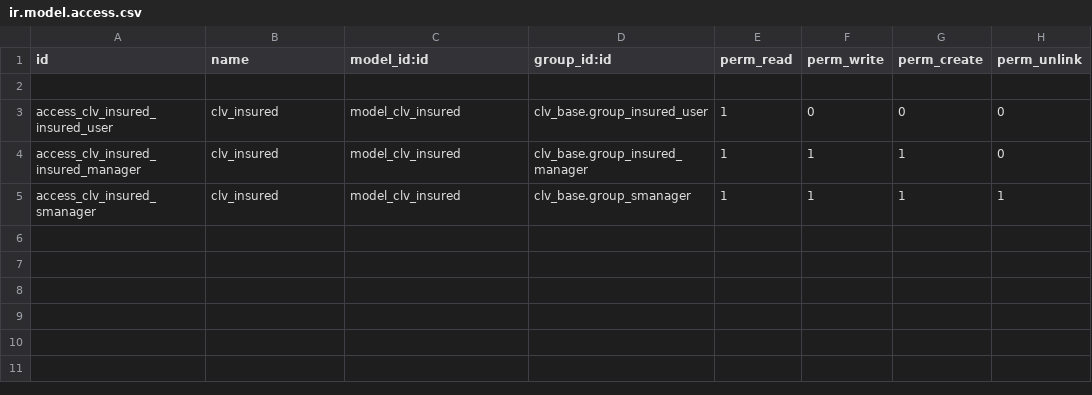
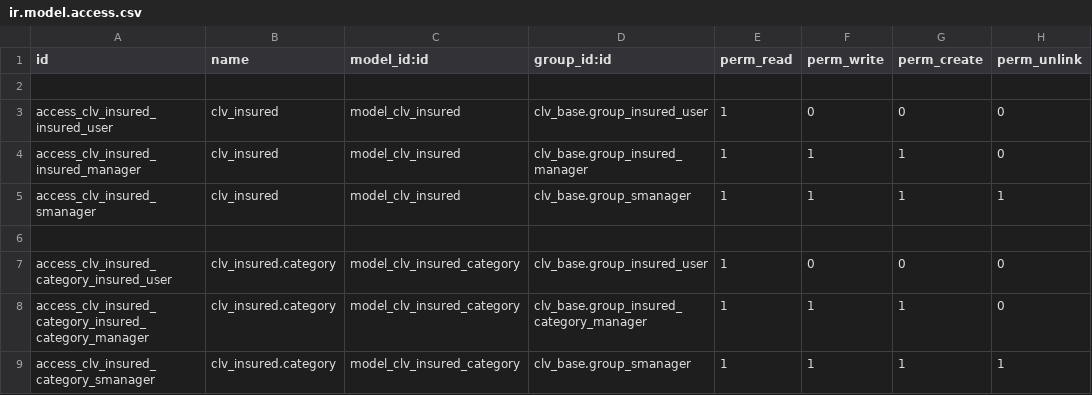
Before and after one commit to MostlyOpen/clv_odoo_addons, a CSV file: clv_insured/security/ir.model.access.csv, drawn as a sheet; the diff names each change by its address in the sheet, - before the commit and + after, or states it on an @@ line.

Commit message:
Updated module "clv_insured" (added insured category).

```diff
--- a/clv_insured/security/ir.model.access.csv
+++ b/clv_insured/security/ir.model.access.csv
+row 6: (empty)
+row 7: access_clv_insured_category_insured_user | clv_insured.category | model_clv_insured_category | clv_base.group_insured_user | 1 | 0 | 0 | 0
+row 8: access_clv_insured_category_insured_category_manager | clv_insured.category | model_clv_insured_category | clv_base.group_insured_category_manager | 1 | 1 | 1 | 0
+row 9: access_clv_insured_category_smanager | clv_insured.category | model_clv_insured_category | clv_base.group_smanager | 1 | 1 | 1 | 1
```
Also changed, not shown: 5 other files.
